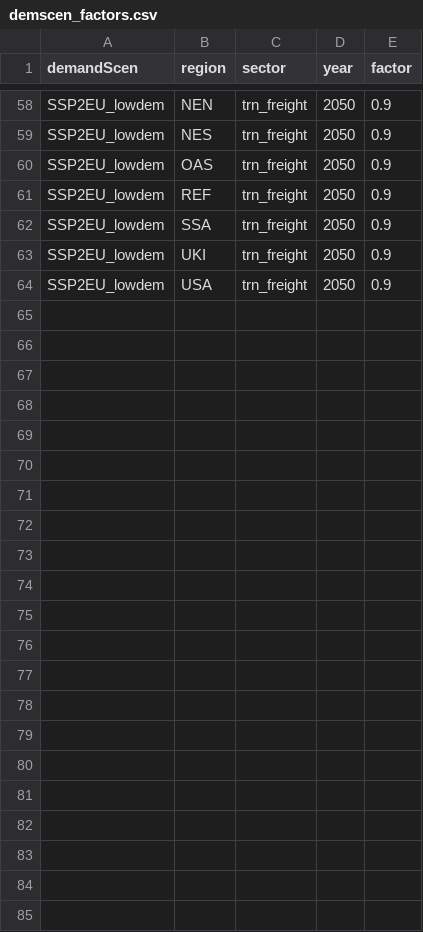
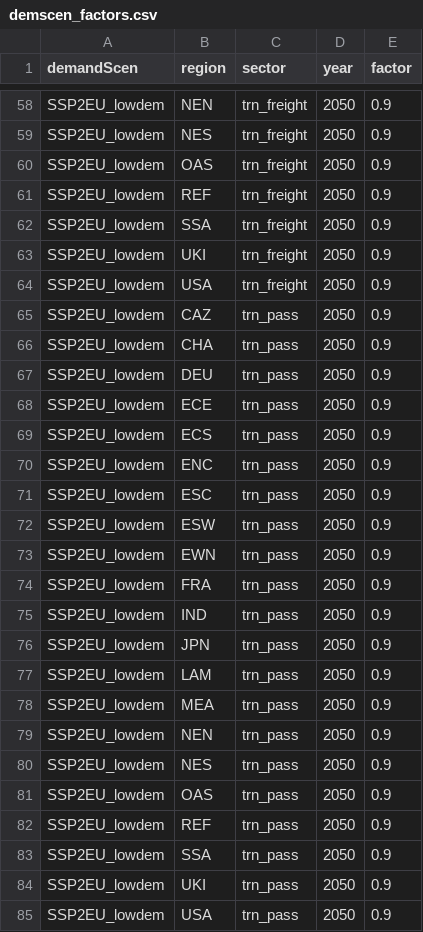
Before and after one commit to pik-piam/edgeTransport, a CSV file: inst/extdata/demscen_factors.csv, drawn as a sheet; only a part is shown, gaps mark what is left out.

Commit message:
Update demscen_factors.csv

```diff
--- a/inst/extdata/demscen_factors.csv
+++ b/inst/extdata/demscen_factors.csv
@@ -64 +64,22 @@ SSP2EU_lowdem,UKI,trn_freight,2050,0.9
 SSP2EU_lowdem,USA,trn_freight,2050,0.9
+SSP2EU_lowdem,CAZ,trn_pass,2050,0.9
+SSP2EU_lowdem,CHA,trn_pass,2050,0.9
+SSP2EU_lowdem,DEU,trn_pass,2050,0.9
+SSP2EU_lowdem,ECE,trn_pass,2050,0.9
+SSP2EU_lowdem,ECS,trn_pass,2050,0.9
+SSP2EU_lowdem,ENC,trn_pass,2050,0.9
+SSP2EU_lowdem,ESC,trn_pass,2050,0.9
+SSP2EU_lowdem,ESW,trn_pass,2050,0.9
+SSP2EU_lowdem,EWN,trn_pass,2050,0.9
+SSP2EU_lowdem,FRA,trn_pass,2050,0.9
+SSP2EU_lowdem,IND,trn_pass,2050,0.9
+SSP2EU_lowdem,JPN,trn_pass,2050,0.9
+SSP2EU_lowdem,LAM,trn_pass,2050,0.9
+SSP2EU_lowdem,MEA,trn_pass,2050,0.9
+SSP2EU_lowdem,NEN,trn_pass,2050,0.9
+SSP2EU_lowdem,NES,trn_pass,2050,0.9
+SSP2EU_lowdem,OAS,trn_pass,2050,0.9
+SSP2EU_lowdem,REF,trn_pass,2050,0.9
+SSP2EU_lowdem,SSA,trn_pass,2050,0.9
+SSP2EU_lowdem,UKI,trn_pass,2050,0.9
+SSP2EU_lowdem,USA,trn_pass,2050,0.9
```
